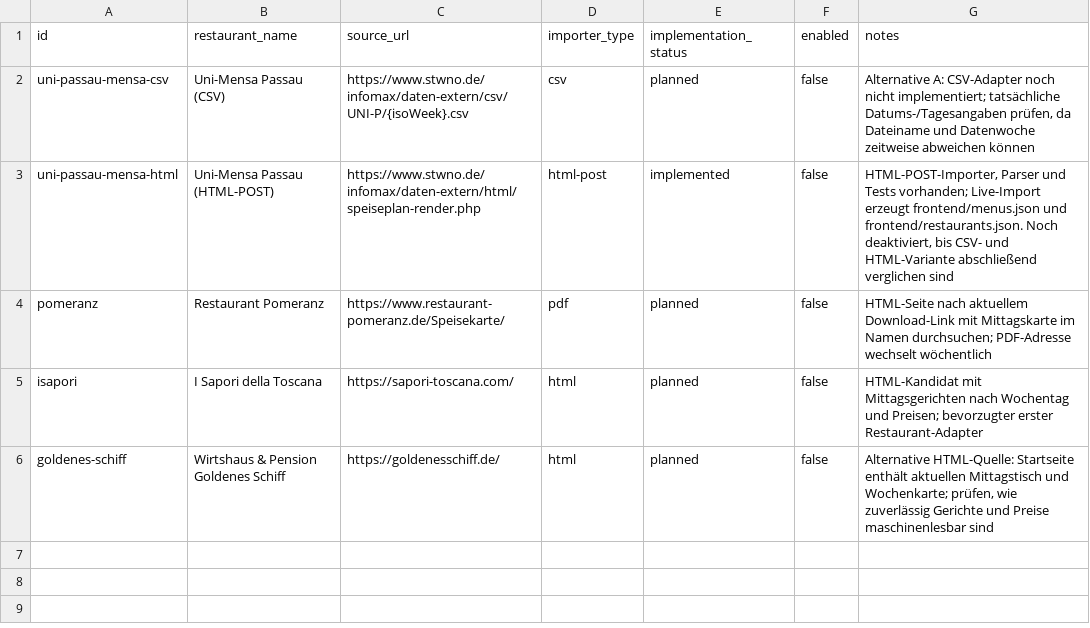
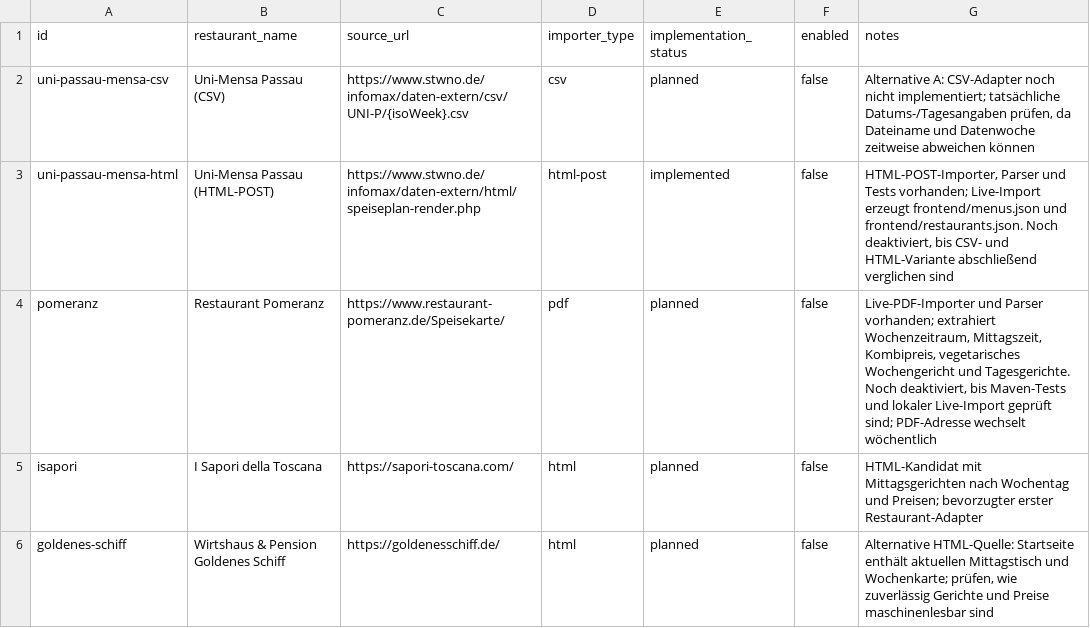
Before and after one commit to Samiclaus/passau-speisekarten, a CSV file: config/sources.csv, drawn as a sheet.

Commit message:
Document Pomeranz implementation status without enabling source

```diff
--- a/config/sources.csv
+++ b/config/sources.csv
@@ -3,3 +3,3 @@ uni-passau-mensa-csv,Uni-Mensa Passau (CSV),https://www.stwno.de/infomax/daten-e
 uni-passau-mensa-html,Uni-Mensa Passau (HTML-POST),https://www.stwno.de/infomax/daten-extern/html/speiseplan-render.php,html-post,implemented,false,"HTML-POST-Importer, Parser und Tests vorhanden; Live-Import erzeugt frontend/menus.json und frontend/restaurants.json. Noch deaktiviert, bis CSV- und HTML-Variante abschließend verglichen sind"
-pomeranz,Restaurant Pomeranz,https://www.restaurant-pomeranz.de/Speisekarte/,pdf,planned,false,"HTML-Seite nach aktuellem Download-Link mit Mittagskarte im Namen durchsuchen; PDF-Adresse wechselt wöchentlich"
+pomeranz,Restaurant Pomeranz,https://www.restaurant-pomeranz.de/Speisekarte/,pdf,planned,false,"Live-PDF-Importer und Parser vorhanden; extrahiert Wochenzeitraum, Mittagszeit, Kombipreis, vegetarisches Wochengericht und Tagesgerichte. Noch deaktiviert, bis Maven-Tests und lokaler Live-Import geprüft sind; PDF-Adresse wechselt wöchentlich"
 isapori,I Sapori della Toscana,https://sapori-toscana.com/,html,planned,false,"HTML-Kandidat mit Mittagsgerichten nach Wochentag und Preisen; bevorzugter erster Restaurant-Adapter"
```
